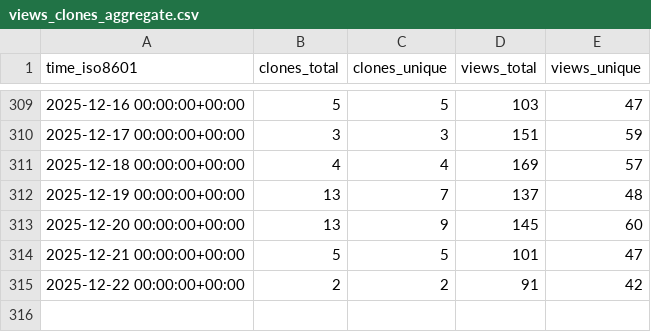
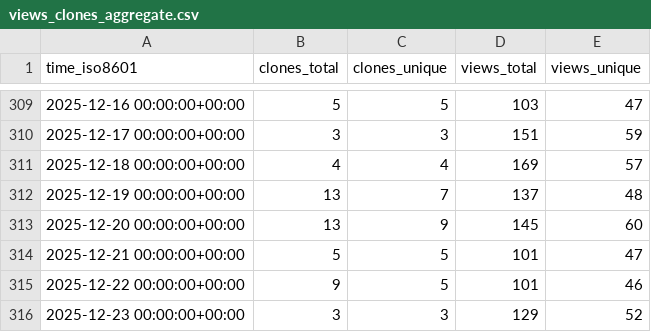
Before and after one commit to privacysandbox/privacy-sandbox-demos, a CSV file: privacysandbox/privacy-sandbox-demos/ghrs-data/views_clones_aggregate.csv, drawn as a sheet; only a part is shown, gaps mark what is left out.

```diff
--- a/privacysandbox/privacy-sandbox-demos/ghrs-data/views_clones_aggregate.csv
+++ b/privacysandbox/privacy-sandbox-demos/ghrs-data/views_clones_aggregate.csv
@@ -314,2 +314,3 @@ time_iso8601,clones_total,clones_unique,views_total,views_unique
 2025-12-21 00:00:00+00:00,5,5,101,47
-2025-12-22 00:00:00+00:00,2,2,91,42
+2025-12-22 00:00:00+00:00,9,5,101,46
+2025-12-23 00:00:00+00:00,3,3,129,52
```
Also changed, not shown: 1 other file.
